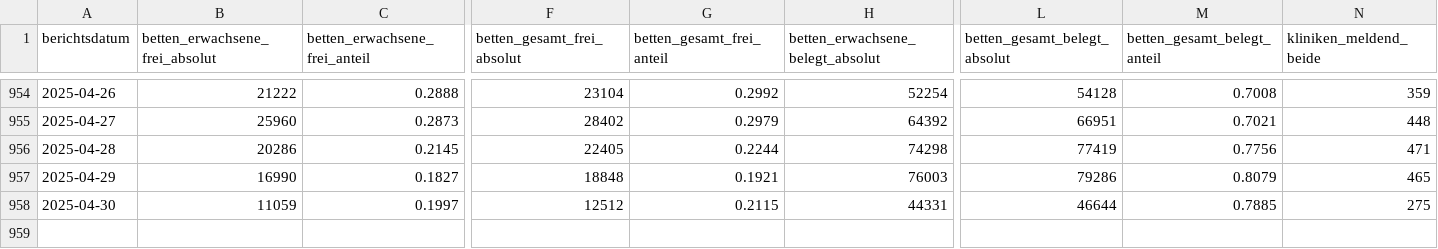
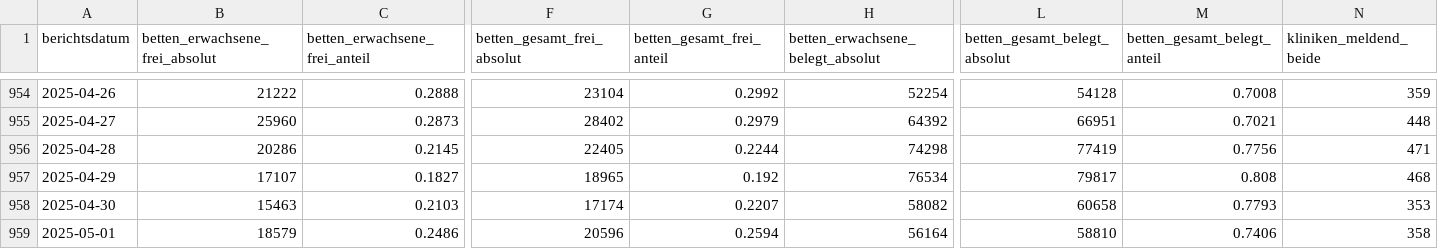
Before and after one commit to robert-koch-institut/Krankenhaus-Bettenbelegung_in_Deutschland, a CSV file: Krankenhaus-Bettenbelegung_Deutschland.csv, drawn as a sheet; only a part is shown, gaps mark what is left out; rows hold the shown columns only; the diff covers the shown part only; the diff names each change by its address in the sheet, - before the commit and + after, or states it on an @@ line.

```diff
--- a/Krankenhaus-Bettenbelegung_Deutschland.csv
+++ b/Krankenhaus-Bettenbelegung_Deutschland.csv
-B957 (betten_erwachsene_frei_absolut): 16990
+B957 (betten_erwachsene_frei_absolut): 17107
-F957 (betten_gesamt_frei_absolut): 18848
+F957 (betten_gesamt_frei_absolut): 18965
-G957 (betten_gesamt_frei_anteil): 0.1921
+G957 (betten_gesamt_frei_anteil): 0.192
-H957 (betten_erwachsene_belegt_absolut): 76003
+H957 (betten_erwachsene_belegt_absolut): 76534
-L957 (betten_gesamt_belegt_absolut): 79286
+L957 (betten_gesamt_belegt_absolut): 79817
-M957 (betten_gesamt_belegt_anteil): 0.8079
+M957 (betten_gesamt_belegt_anteil): 0.808
-N957 (kliniken_meldend_beide): 465
+N957 (kliniken_meldend_beide): 468
-B958 (betten_erwachsene_frei_absolut): 11059
+B958 (betten_erwachsene_frei_absolut): 15463
-C958 (betten_erwachsene_frei_anteil): 0.1997
+C958 (betten_erwachsene_frei_anteil): 0.2103
-F958 (betten_gesamt_frei_absolut): 12512
+F958 (betten_gesamt_frei_absolut): 17174
-G958 (betten_gesamt_frei_anteil): 0.2115
+G958 (betten_gesamt_frei_anteil): 0.2207
-H958 (betten_erwachsene_belegt_absolut): 44331
+H958 (betten_erwachsene_belegt_absolut): 58082
-L958 (betten_gesamt_belegt_absolut): 46644
+L958 (betten_gesamt_belegt_absolut): 60658
-M958 (betten_gesamt_belegt_anteil): 0.7885
+M958 (betten_gesamt_belegt_anteil): 0.7793
-N958 (kliniken_meldend_beide): 275
+N958 (kliniken_meldend_beide): 353
+row 959: 2025-05-01 | 18579 | 0.2486 | 20596 | 0.2594 | 56164 | 58810 | 0.7406 | 358
```
Also changed, not shown: 5 edited cells elsewhere in this file, 2 other files.
